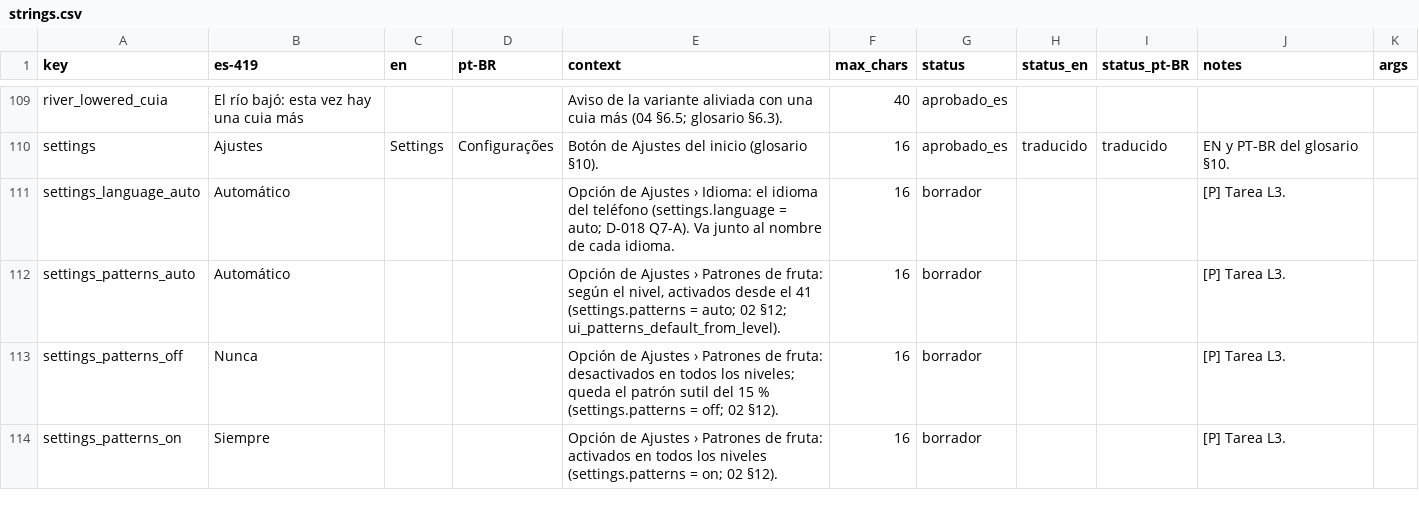
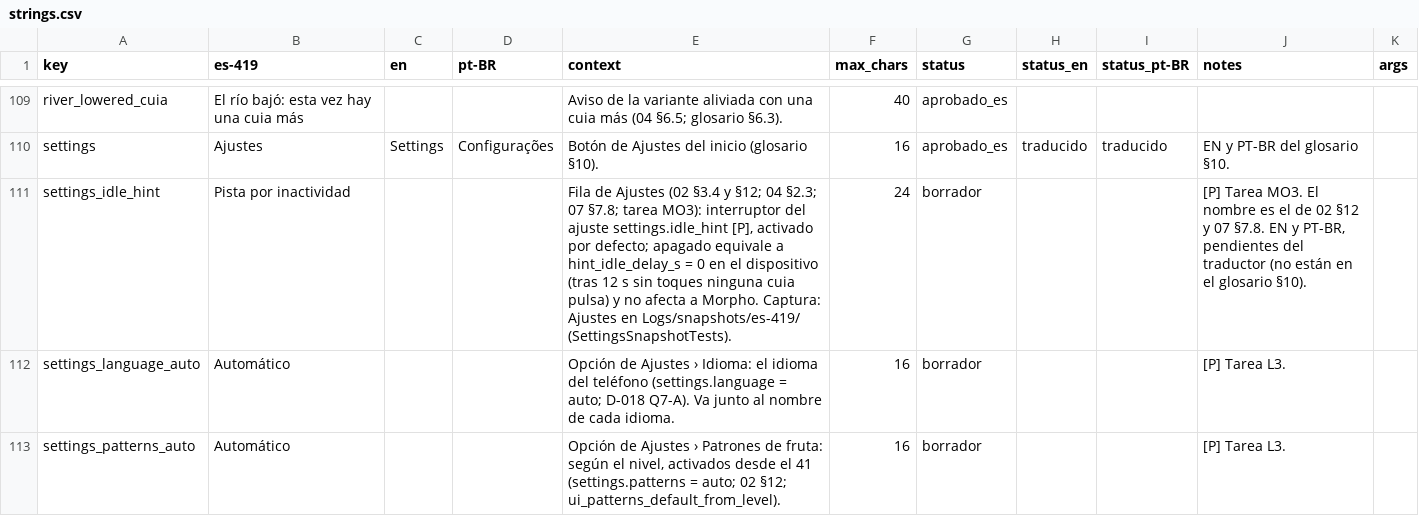
Before and after one commit to Nipko/fill-game, a CSV file: Assets/_Project/Data/Loc/strings.csv, drawn as a sheet; only a part is shown, gaps mark what is left out; the shorter side is filled out with more unchanged rows; the diff names each change by its address in the sheet, - before the commit and + after, or states it on an @@ line.

```diff
--- a/Assets/_Project/Data/Loc/strings.csv
+++ b/Assets/_Project/Data/Loc/strings.csv
+row 111: settings_idle_hint | Pista por inactividad |  |  | Fila de Ajustes (02 §3.4 y §12; 04 §2.3; 07 §7.8; tarea MO3): interruptor del ajuste settings.idle_hint [P], activado por defecto; apagado equivale a hint_idle_delay_s = 0 en el dispositivo (tras 12 s sin toques ninguna cuia pulsa) y no afecta a Morpho. Captura: Ajustes en Logs/snapshots/es-419/ (SettingsSnapshotTests). | 24 | borrador |  |  | [P] Tarea MO3. El nombre es el de 02 §12 y 07 §7.8. EN y PT-BR, pendientes del traductor (no están en el glosario §10).
```
Also changed, not shown: 17 other files.
